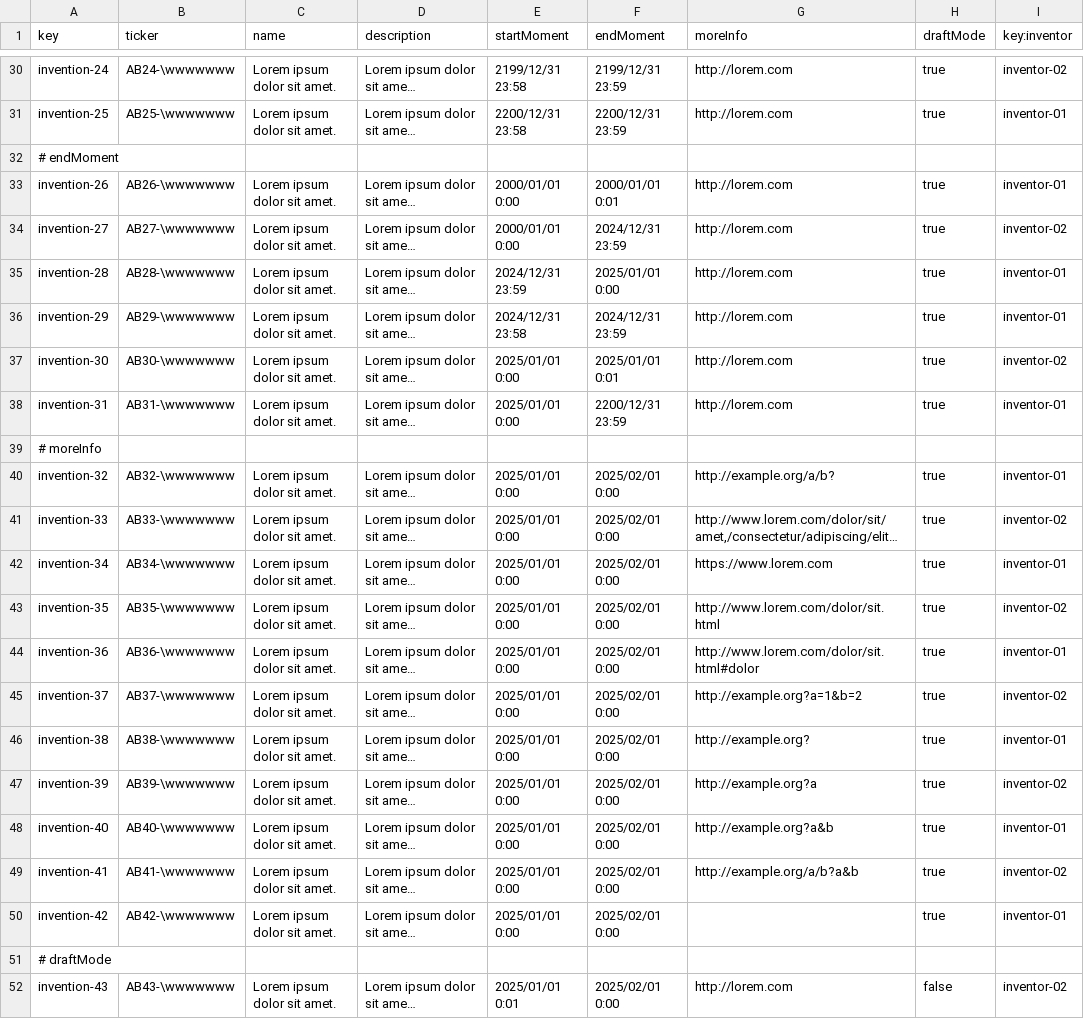
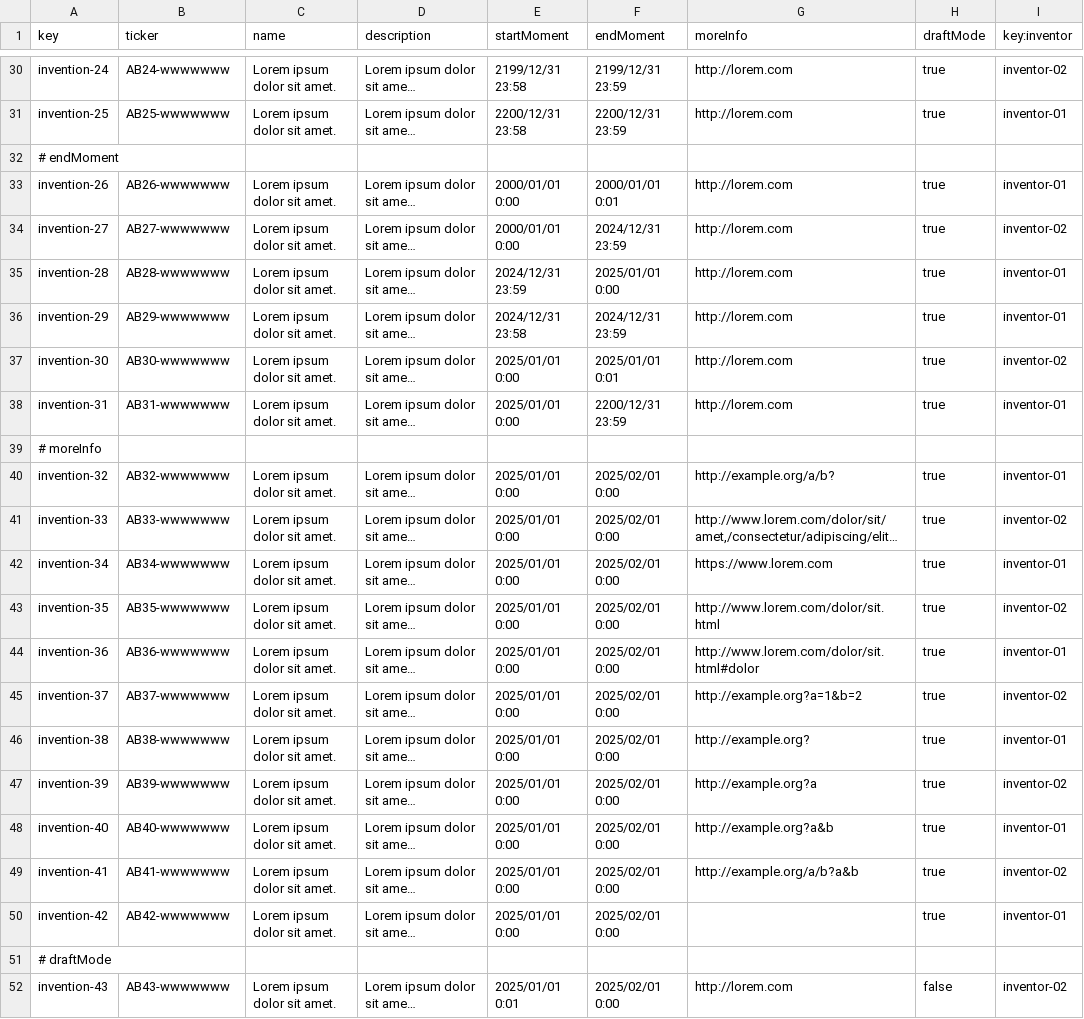
Before and after one commit to G058-DP2/Acme-Starters, a CSV file: src/main/resources/WEB-INF/data/sample/batch-01/invention.csv, drawn as a sheet; only a part is shown, gaps mark what is left out; long unchanged cells end in …; the diff covers the shown part only; the diff names each change by its address in the sheet, - before the commit and + after, or states it on an @@ line.

Commit message:
fix: formato de los tickers corregido

```diff
--- a/src/main/resources/WEB-INF/data/sample/batch-01/invention.csv
+++ b/src/main/resources/WEB-INF/data/sample/batch-01/invention.csv
-B30 (ticker): AB24-\wwwwwww
+B30 (ticker): AB24-wwwwwww
-B31 (ticker): AB25-\wwwwwww
+B31 (ticker): AB25-wwwwwww
-B33 (ticker): AB26-\wwwwwww
+B33 (ticker): AB26-wwwwwww
-B34 (ticker): AB27-\wwwwwww
+B34 (ticker): AB27-wwwwwww
-B35 (ticker): AB28-\wwwwwww
+B35 (ticker): AB28-wwwwwww
-B36 (ticker): AB29-\wwwwwww
+B36 (ticker): AB29-wwwwwww
-B37 (ticker): AB30-\wwwwwww
+B37 (ticker): AB30-wwwwwww
-B38 (ticker): AB31-\wwwwwww
+B38 (ticker): AB31-wwwwwww
-B40 (ticker): AB32-\wwwwwww
+B40 (ticker): AB32-wwwwwww
-B41 (ticker): AB33-\wwwwwww
+B41 (ticker): AB33-wwwwwww
-B42 (ticker): AB34-\wwwwwww
+B42 (ticker): AB34-wwwwwww
-B43 (ticker): AB35-\wwwwwww
+B43 (ticker): AB35-wwwwwww
-B44 (ticker): AB36-\wwwwwww
+B44 (ticker): AB36-wwwwwww
-B45 (ticker): AB37-\wwwwwww
+B45 (ticker): AB37-wwwwwww
-B46 (ticker): AB38-\wwwwwww
+B46 (ticker): AB38-wwwwwww
-B47 (ticker): AB39-\wwwwwww
+B47 (ticker): AB39-wwwwwww
-B48 (ticker): AB40-\wwwwwww
+B48 (ticker): AB40-wwwwwww
-B49 (ticker): AB41-\wwwwwww
+B49 (ticker): AB41-wwwwwww
-B50 (ticker): AB42-\wwwwwww
+B50 (ticker): AB42-wwwwwww
-B52 (ticker): AB43-\wwwwwww
+B52 (ticker): AB43-wwwwwww
```
Also changed, not shown: 23 edited cells elsewhere in this file, src/main/resources/WEB-INF/data/errata/batch-01/invention.csv.
